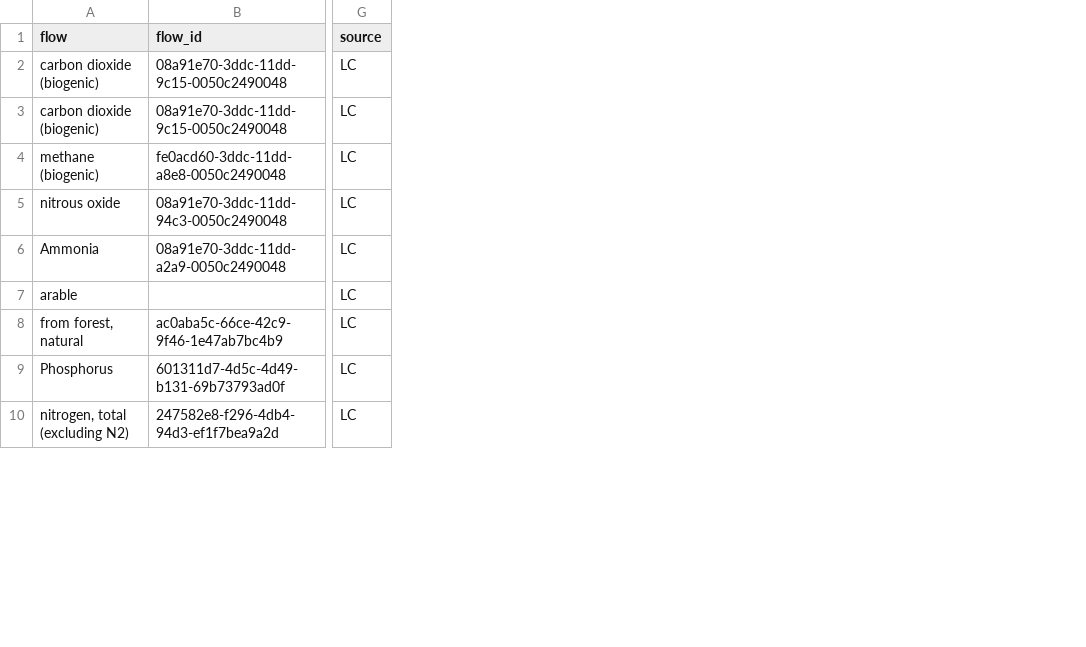
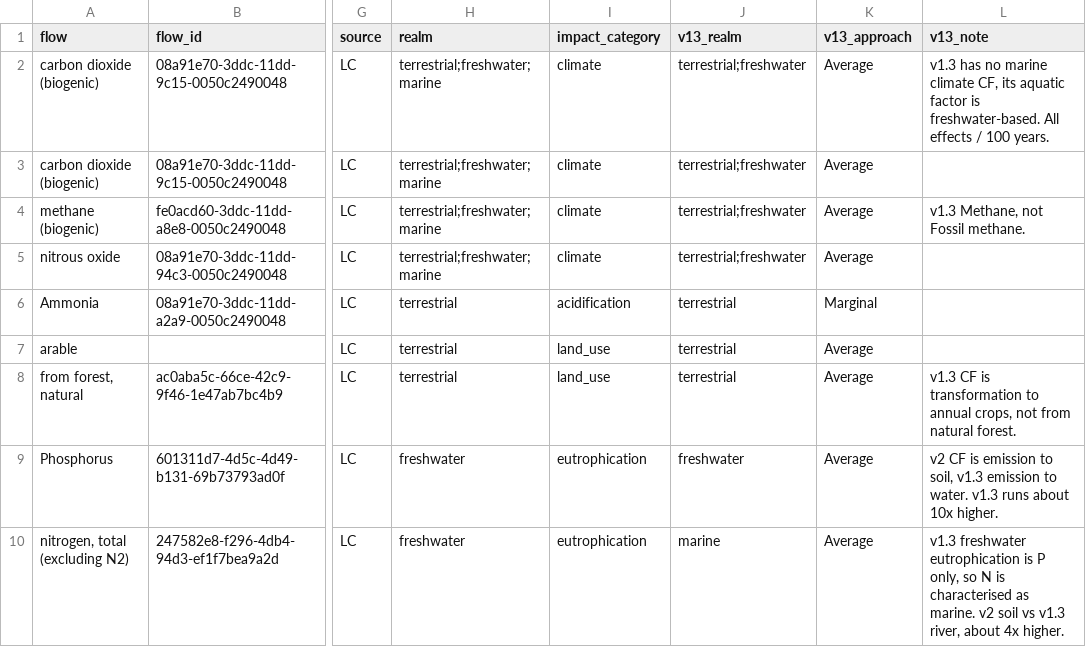
Before and after one commit to fineprint-global/fabio, a CSV file: inst/conc_biodiversity_cfs.csv, drawn as a sheet; only a part is shown, gaps mark what is left out; the diff names each change by its address in the sheet, - before the commit and + after, or states it on an @@ line.

Commit message:
added some notes on the v1.3 side without breaking the concordance

```diff
--- a/inst/conc_biodiversity_cfs.csv
+++ b/inst/conc_biodiversity_cfs.csv
+column H (realm), rows 2-10: terrestrial;freshwater;marine | terrestrial;freshwater;marine | terrestrial;freshwater;marine | terrestrial;freshwater;marine | terrestrial | terrestrial | terrestrial | freshwater | freshwater
+column I (impact_category), rows 2-10: climate | climate | climate | climate | acidification | land_use | land_use | eutrophication | eutrophication
+column J (v13_realm), rows 2-10: terrestrial;freshwater | terrestrial;freshwater | terrestrial;freshwater | terrestrial;freshwater | terrestrial | terrestrial | terrestrial | freshwater | marine
+column K (v13_approach), rows 2-10: Average | Average | Average | Average | Marginal | Average | Average | Average | Average
+column L (v13_note), rows 2-10: v1.3 has no marine climate CF, its aquatic factor is freshwater-based. All effects / 100 years. |  | v1.3 Methane, not Fossil methane. |  |  |  | v1.3 CF is transformation to annual crops, not from natural forest. | v2 CF is emission to soil, v1.3 emission to water. v1.3 runs about 10x higher. | v1.3 freshwater eutrophication is P only, so N is characterised as marine. v2 soil vs v1.3 river, about 4x higher.
```
